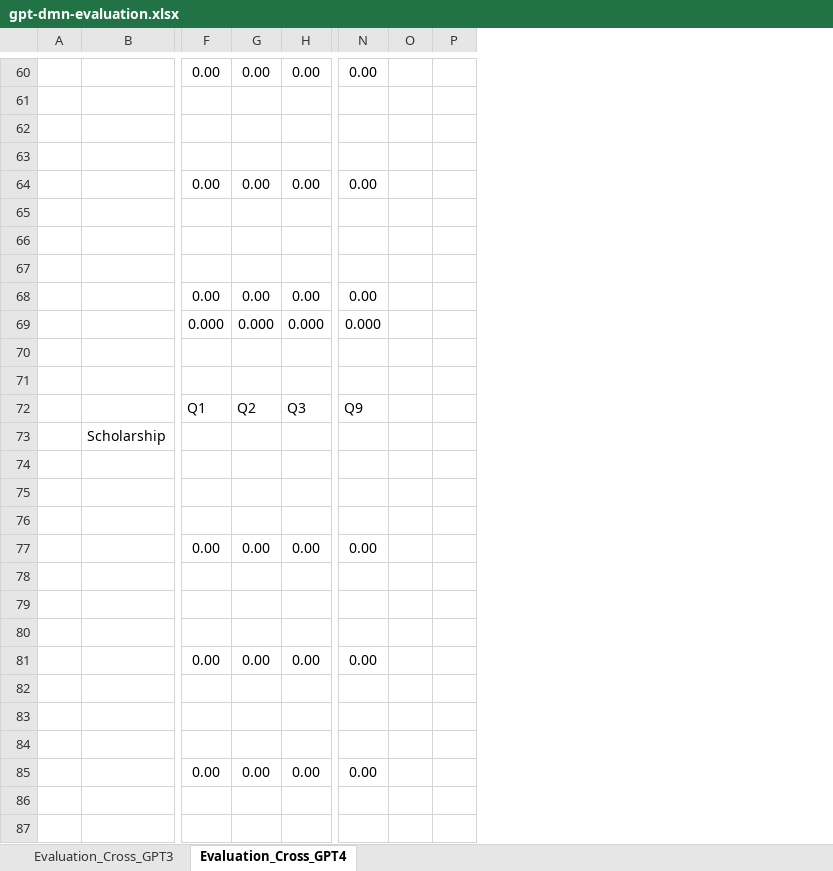
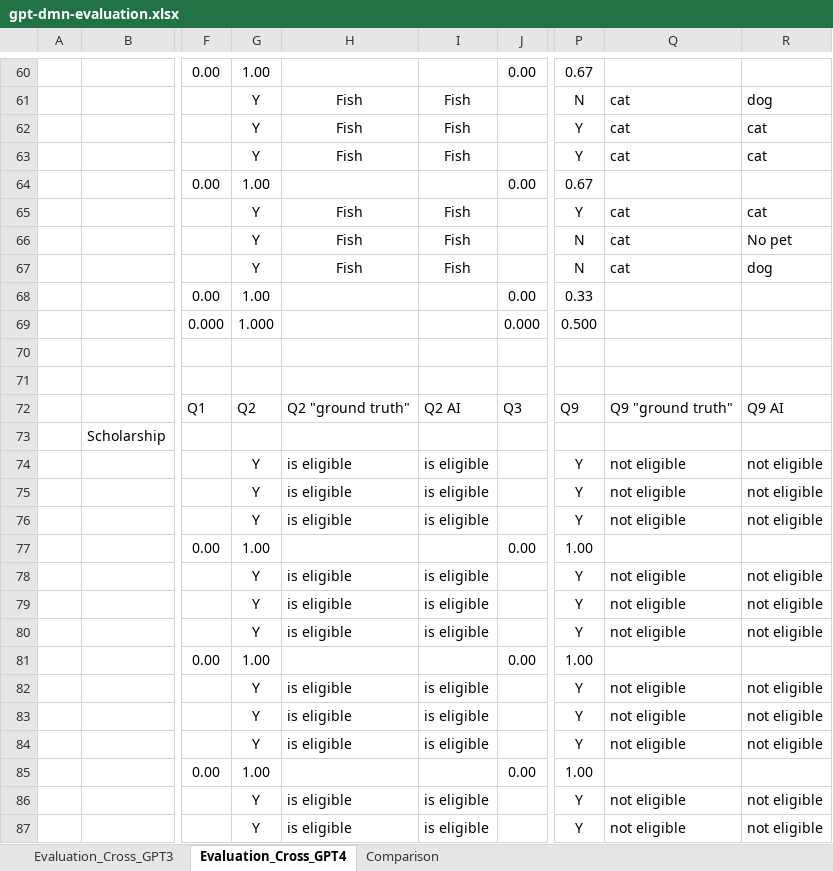
Before and after one commit to MarcelEwinger/GPT-4-for-Decision-Logic-Modeling, an Excel workbook: gpt-dmn-evaluation.xlsx, sheet Evaluation_Cross_GPT4, drawn as a sheet; only a part is shown, gaps mark what is left out; values as stored, in another font and other column widths than the file's, no borders; removed rows and columns are numbered as before the commit, all else as after; the diff covers the shown part only; the diff names each change by its address in the sheet, - before the commit and + after, or states it on an @@ line.

```diff
--- a/gpt-dmn-evaluation.xlsx (sheet Evaluation_Cross_GPT4)
+++ b/gpt-dmn-evaluation.xlsx (sheet Evaluation_Cross_GPT4)
+sheet tab: Comparison
+column H, rows 61-87: Fish | Fish | Fish |  | Fish | Fish | Fish |  |  |  |  | Q2 "ground truth" |  | is eligible | is eligible | is eligible |  | is eligible | is eligible | is eligible |  | is eligible | is eligible | is eligible |  | is eligible | is eligible
+column I, rows 61-87: Fish | Fish | Fish |  | Fish | Fish | Fish |  |  |  |  | Q2 AI |  | is eligible | is eligible | is eligible |  | is eligible | is eligible | is eligible |  | is eligible | is eligible | is eligible |  | is eligible | is eligible
-column O, empty
-column P, empty
+column Q, rows 61-87: cat | cat | cat |  | cat | cat | cat |  |  |  |  | Q9 "ground truth" |  | not eligible | not eligible | not eligible |  | not eligible | not eligible | not eligible |  | not eligible | not eligible | not eligible |  | not eligible | not eligible
+column R, rows 61-87: dog | cat | cat |  | cat | No pet | dog |  |  |  |  | Q9 AI |  | not eligible | not eligible | not eligible |  | not eligible | not eligible | not eligible |  | not eligible | not eligible | not eligible |  | not eligible | not eligible
-G60: 0.00
+G60: 1.00
-P60: 0.00
+P60: 0.67
-G61:G63: (empty)
+G61:G63: Y
-P61: (empty)
+P61: N
-P62:P63: (empty)
+P62:P63: Y
-G64: 0.00
+G64: 1.00
-P64: 0.00
+P64: 0.67
-G65:G67: (empty)
+G65:G67: Y
-P65: (empty)
+P65: Y
-P66:P67: (empty)
+P66:P67: N
-G68: 0.00
+G68: 1.00
-P68: 0.00
+P68: 0.33
-G69: 0.000
+G69: 1.000
-P69: 0.000
+P69: 0.500
-G74:G76: (empty)
+G74:G76: Y
-P74:P76: (empty)
+P74:P76: Y
-G77: 0.00
+G77: 1.00
-P77: 0.00
+P77: 1.00
-G78:G80: (empty)
+G78:G80: Y
-P78:P80: (empty)
+P78:P80: Y
-G81: 0.00
+G81: 1.00
-P81: 0.00
+P81: 1.00
-G82:G84: (empty)
+G82:G84: Y
-P82:P84: (empty)
+P82:P84: Y
-G85: 0.00
+G85: 1.00
-P85: 0.00
+P85: 1.00
-G86:G87: (empty)
+G86:G87: Y
-P86:P87: (empty)
+P86:P87: Y
```
Also changed, not shown: 5 added rows, 5 removed rows, 149 edited cells and cell formats elsewhere in this sheet, formulas that keep their value.
